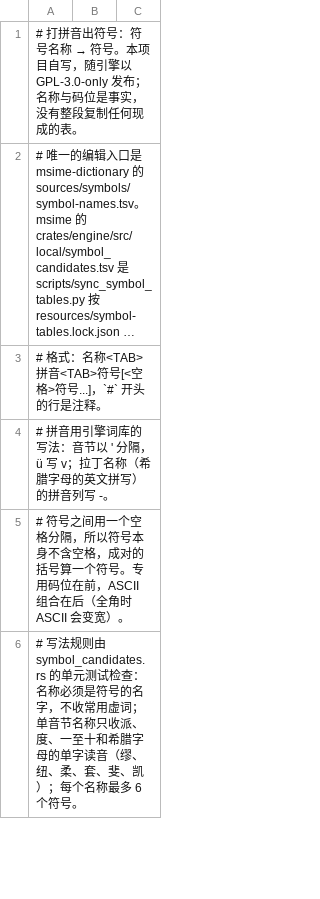
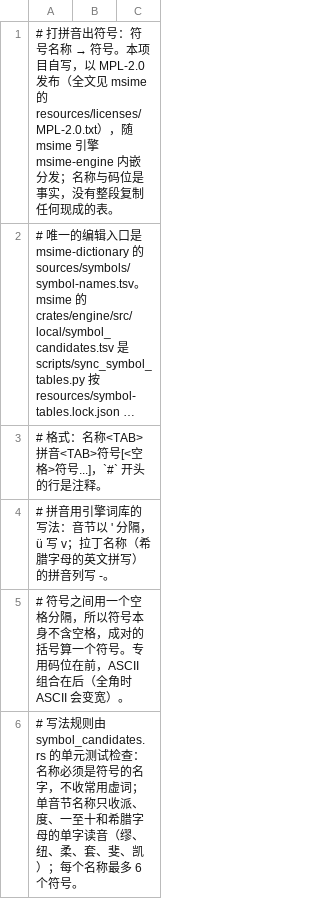
Before and after one commit to metasequoiaime/msime-dictionary, a TSV file: sources/symbols/symbol-names.tsv, drawn as a sheet; only a part is shown; long unchanged cells end in …; the diff names each change by its address in the sheet, - before the commit and + after, or states it on an @@ line.

Commit message:
chore(symbols): symbol-names.tsv 改以 MPL-2.0 发布 (#101)
* chore(symbols): symbol-names.tsv 改以 MPL-2.0 发布

这张表随 msime 引擎 msime-engine 内嵌分发，引擎计划改为 MPL-2.0 作为可嵌入的库，内嵌数据不能再写成 GPL-3.0-only。表是本项目自写的，名称与码位是事实，版权人同意以 MPL-2.0 发布。只改文件头第 1 行和 NOTICE.md 的对应行，数据行不变。

* chore(symbols): latex-symbols.tsv 的表头写明 msime 的两份副本

```diff
--- a/sources/symbols/symbol-names.tsv
+++ b/sources/symbols/symbol-names.tsv
-A1: …目自写，随引擎以 GPL-3.0-only 发布；名称与…
+A1: …目自写，以 MPL-2.0 发布（全文见 msime 的 resources/licenses/MPL-2.0.txt），随 msime 引擎 msime-engine 内嵌分发；名称与…
```
Also changed, not shown: sources/symbols/latex-symbols.tsv, 1 other file.
